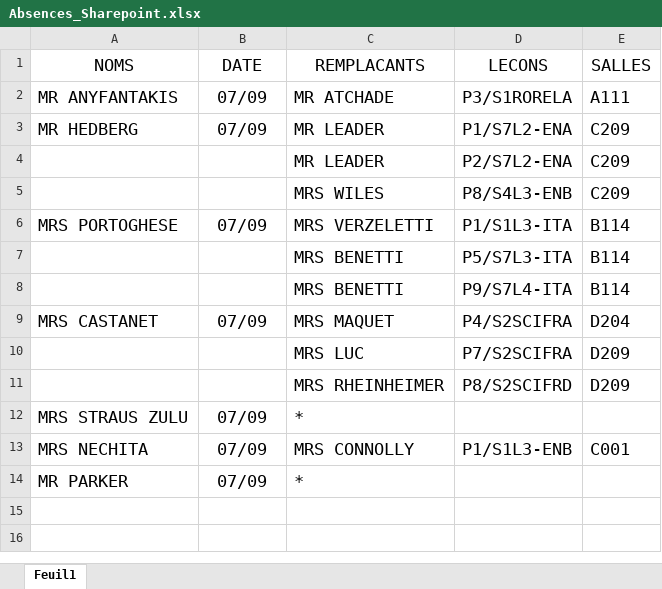
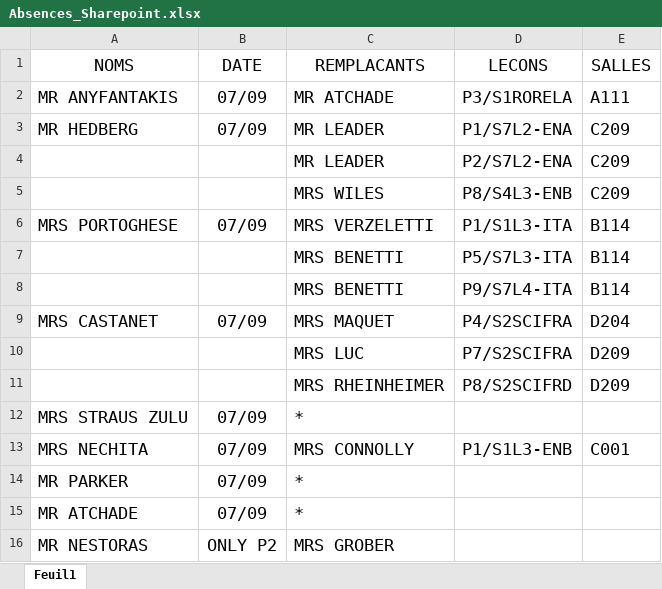
Before and after one commit to MAM-ICT-ADMIN/absences-sec, an Excel workbook: Absences_Sharepoint.xlsx, sheet Feuil1, drawn as a sheet; values as stored, in another font and other column widths than the file's, no borders; the diff names each change by its address in the sheet, - before the commit and + after, or states it on an @@ line.

Commit message:
MAJ absences 2026-09-07 08:00

```diff
--- a/Absences_Sharepoint.xlsx (sheet Feuil1)
+++ b/Absences_Sharepoint.xlsx (sheet Feuil1)
+row 15: MR ATCHADE | 07/09 | *
+row 16: MR NESTORAS | ONLY P2 | MRS GROBER
```
